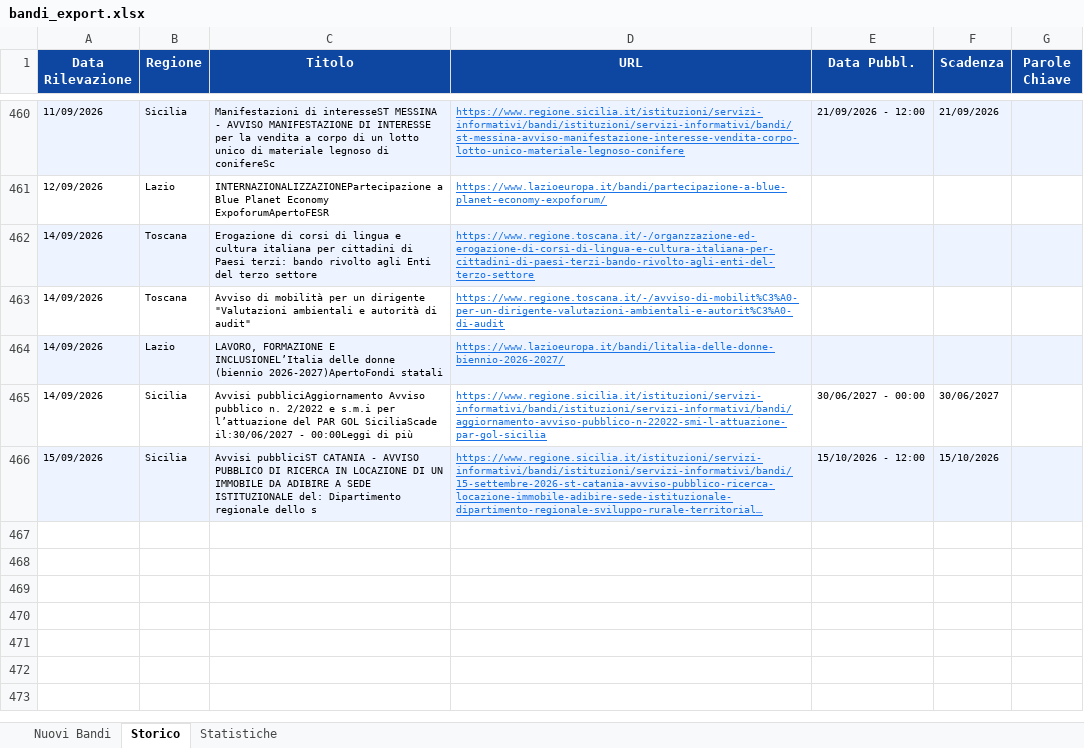
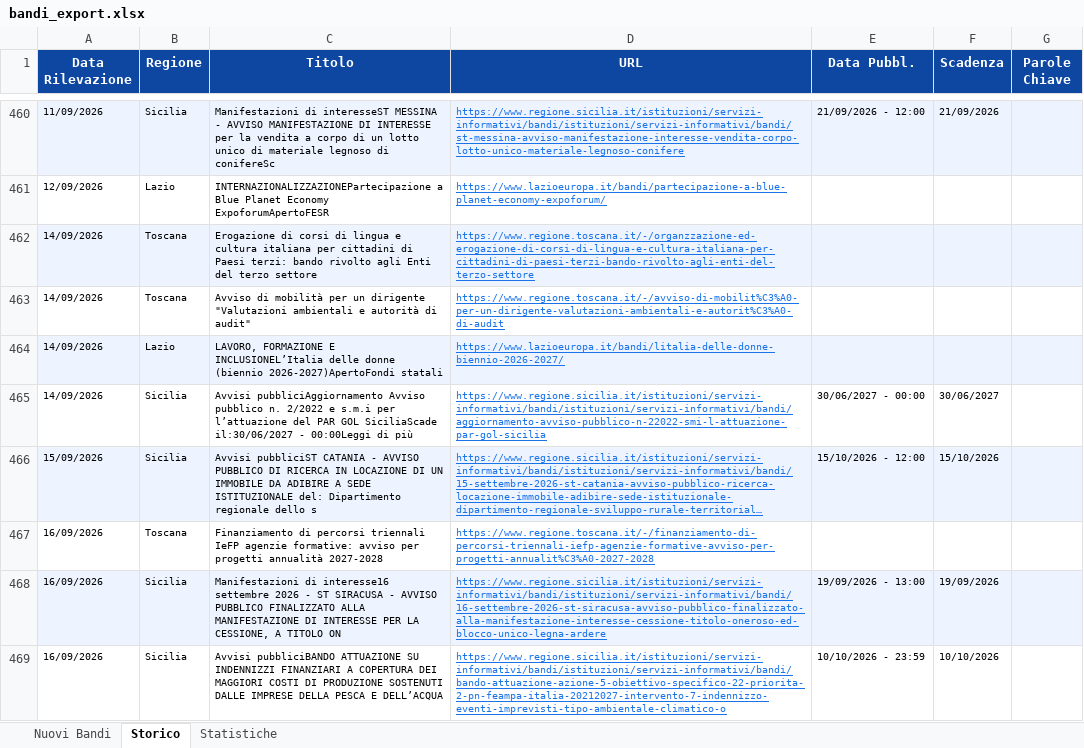
Before and after one commit to cdalvise/bandi-monitor, an Excel workbook: data/bandi_export.xlsx, sheet Storico, drawn as a sheet; only a part is shown, gaps mark what is left out; long unchanged cells end in …; values as stored, in another font and other column widths than the file's, no borders; the diff names each change by its address in the sheet, - before the commit and + after, or states it on an @@ line.

```diff
--- a/data/bandi_export.xlsx (sheet Storico)
+++ b/data/bandi_export.xlsx (sheet Storico)
+row 467: 16/09/2026 | Toscana | Finanziamento di percorsi triennali IeFP agenzie formative: avviso per progetti annualità 2027-2028 | https://www.regione.toscana.it/-/finanziamento-di-percorsi-triennali-iefp-agenzie-formative-avviso-per-progetti-annualit%C3%A0-2027-2028
+row 468: 16/09/2026 | Sicilia | Manifestazioni di interesse16 settembre 2026 - ST SIRACUSA - AVVISO PUBBLICO FINALIZZATO ALLA MANIFESTAZIONE DI INTERESSE PER LA CESSIONE, A TITOLO ON | https://www.regione.sicilia.it/istituzioni/servizi-informativi/bandi/istituzioni/servizi-informativi/bandi/16-settembre-2026-st-siracusa-avviso-pubblico-finalizzato-alla-manifestazione-interesse-cessione-titolo-oneroso-ed-blocco-unico-legna-ardere | 19/09/2026 - 13:00 | 19/09/2026
+row 469: 16/09/2026 | Sicilia | Avvisi pubbliciBANDO ATTUAZIONE SU INDENNIZZI FINANZIARI A COPERTURA DEI MAGGIORI COSTI DI PRODUZIONE SOSTENUTI DALLE IMPRESE DELLA PESCA E DELL’ACQUA | https://www.regione.sicilia.it/istituzioni/servizi-informativi/bandi/istituzioni/servizi-informativi/bandi/bando-attuazione-azione-5-obiettivo-specifico-22-priorita-2-pn-feampa-italia-20212027-intervento-7-indennizzo-eventi-imprevisti-tipo-ambientale-climatico-o | 10/10/2026 - 23:59 | 10/10/2026
```
Also changed, not shown: sheet Nuovi Bandi, sheet Statistiche, 1 other file.
